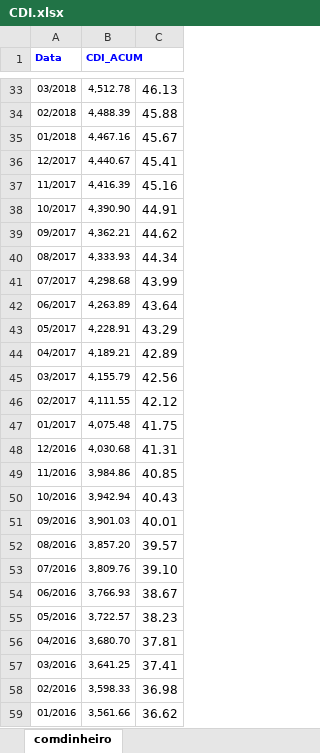
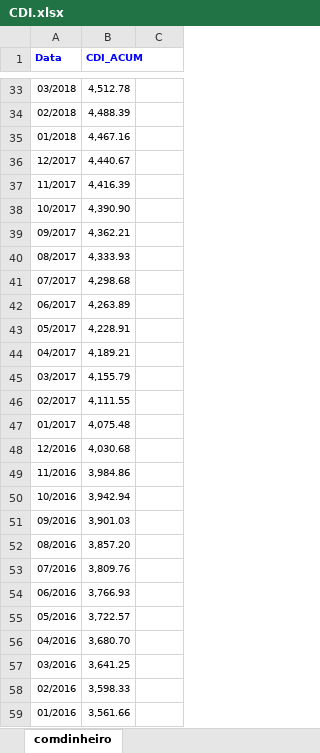
Before and after one commit to maiquea/dados_ibov, an Excel workbook: CDI.xlsx, sheet comdinheiro, drawn as a sheet; only a part is shown, gaps mark what is left out; values as stored, in another font and other column widths than the file's, no borders; the diff covers the shown part only; the diff names each change by its address in the sheet, - before the commit and + after, or states it on an @@ line.

```diff
--- a/CDI.xlsx (sheet comdinheiro)
+++ b/CDI.xlsx (sheet comdinheiro)
-C33: 46.13
+C33: (empty)
-C34: 45.88
+C34: (empty)
-C35: 45.67
+C35: (empty)
-C36: 45.41
+C36: (empty)
-C37: 45.16
+C37: (empty)
-C38: 44.91
+C38: (empty)
-C39: 44.62
+C39: (empty)
-C40: 44.34
+C40: (empty)
-C41: 43.99
+C41: (empty)
-C42: 43.64
+C42: (empty)
-C43: 43.29
+C43: (empty)
-C44: 42.89
+C44: (empty)
-C45: 42.56
+C45: (empty)
-C46: 42.12
+C46: (empty)
-C47: 41.75
+C47: (empty)
-C48: 41.31
+C48: (empty)
-C49: 40.85
+C49: (empty)
-C50: 40.43
+C50: (empty)
-C51: 40.01
+C51: (empty)
-C52: 39.57
+C52: (empty)
-C53: 39.10
+C53: (empty)
-C54: 38.67
+C54: (empty)
-C55: 38.23
+C55: (empty)
-C56: 37.81
+C56: (empty)
-C57: 37.41
+C57: (empty)
-C58: 36.98
+C58: (empty)
-C59: 36.62
+C59: (empty)
```
Also changed, not shown: 284 edited cells elsewhere in this sheet, IBOV.xlsx.
